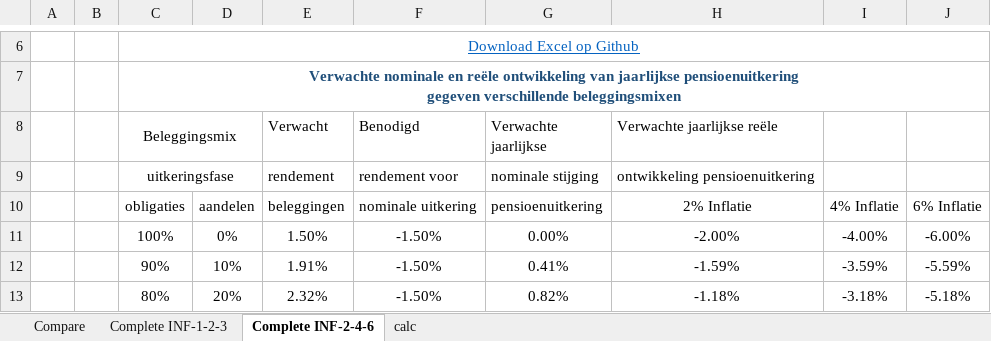
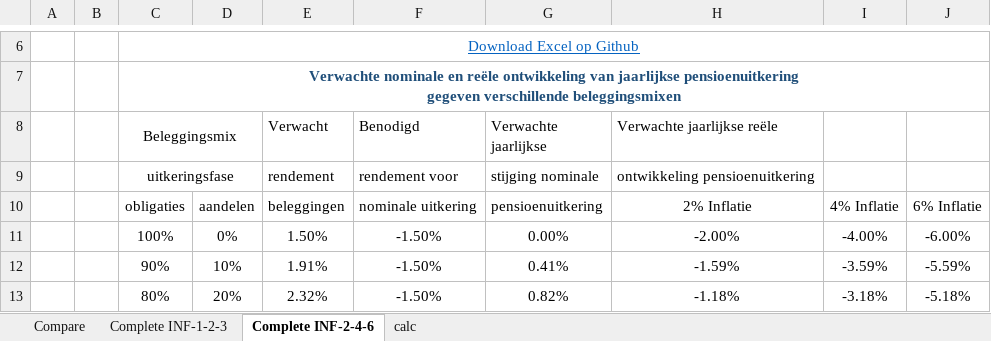
Before and after one commit to berkemeijer/Koopkrachtig-pensioen, an Excel workbook: SZW tabel JB 20220812.xlsx, sheet Complete INF-2-4-6, drawn as a sheet; only a part is shown, gaps mark what is left out; values as stored, in another font and other column widths than the file's, no borders; conditional formats not drawn; the diff names each change by its address in the sheet, - before the commit and + after, or states it on an @@ line.

```diff
--- a/SZW tabel JB 20220812.xlsx (sheet Complete INF-2-4-6)
+++ b/SZW tabel JB 20220812.xlsx (sheet Complete INF-2-4-6)
-G9 (Verwachte jaarlijkse): nominale stijging
+G9 (Verwachte jaarlijkse): stijging nominale
```
Also changed, not shown: sheet Compare, sheet Complete INF-1-2-3, charts or pictures.
